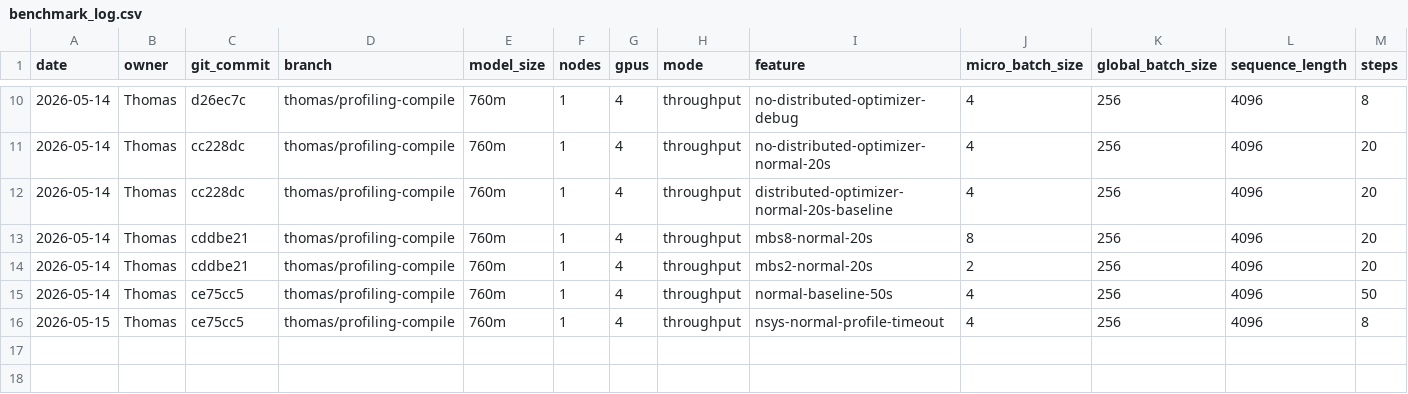
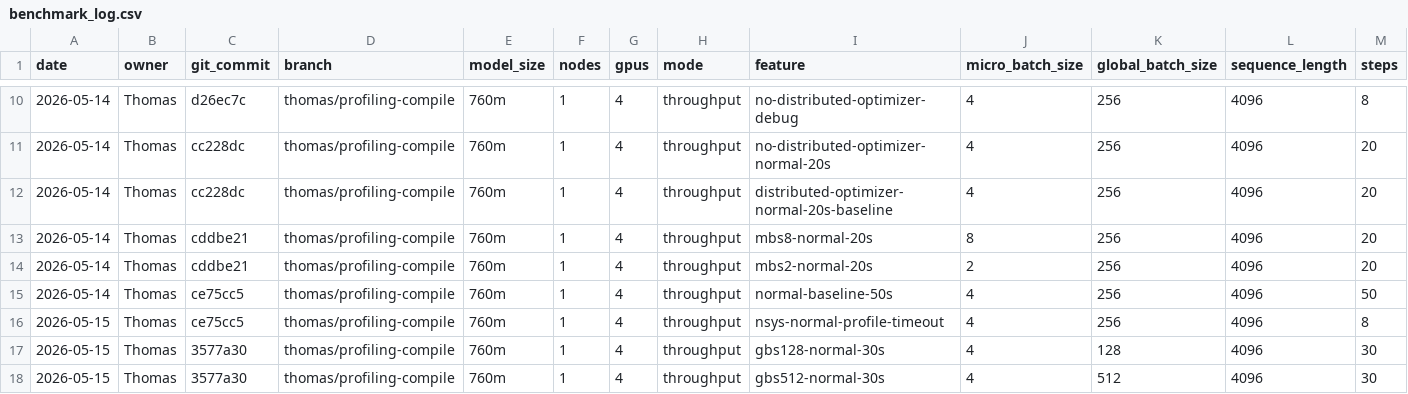
Before and after one commit to thomas0903/lsaie-ss26-gipfelsturm, a CSV file: project/benchmark_log.csv, drawn as a sheet; only a part is shown, gaps mark what is left out; rows hold the shown columns only; the diff names each change by its address in the sheet, - before the commit and + after, or states it on an @@ line.

```diff
--- a/project/benchmark_log.csv
+++ b/project/benchmark_log.csv
+row 17: 2026-05-15 | Thomas | 3577a30 | thomas/profiling-compile | 760m | 1 | 4 | throughput | gbs128-normal-30s | 4 | 128 | 4096 | 30
+row 18: 2026-05-15 | Thomas | 3577a30 | thomas/profiling-compile | 760m | 1 | 4 | throughput | gbs512-normal-30s | 4 | 512 | 4096 | 30
```
Also changed, not shown: project/plots/defensible_throughput_summary.csv.
